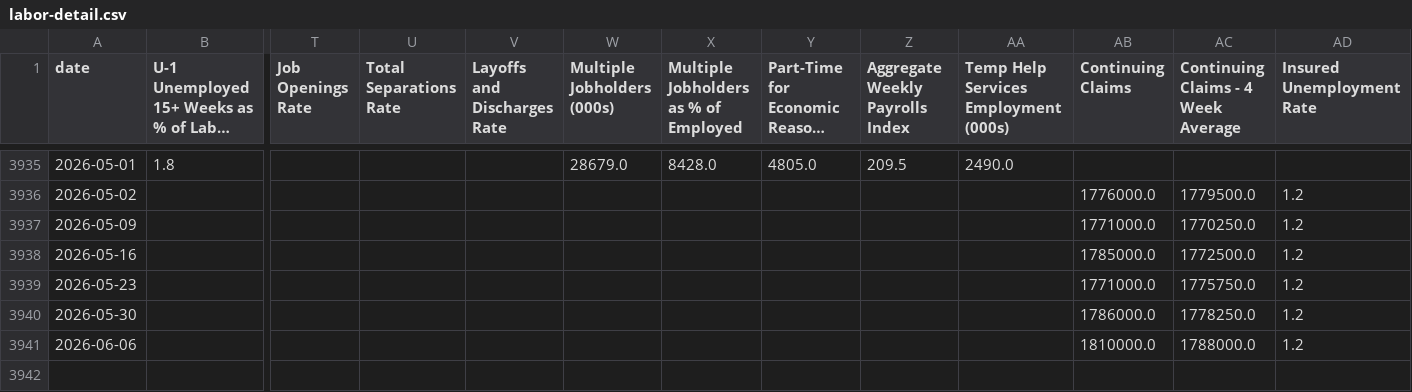
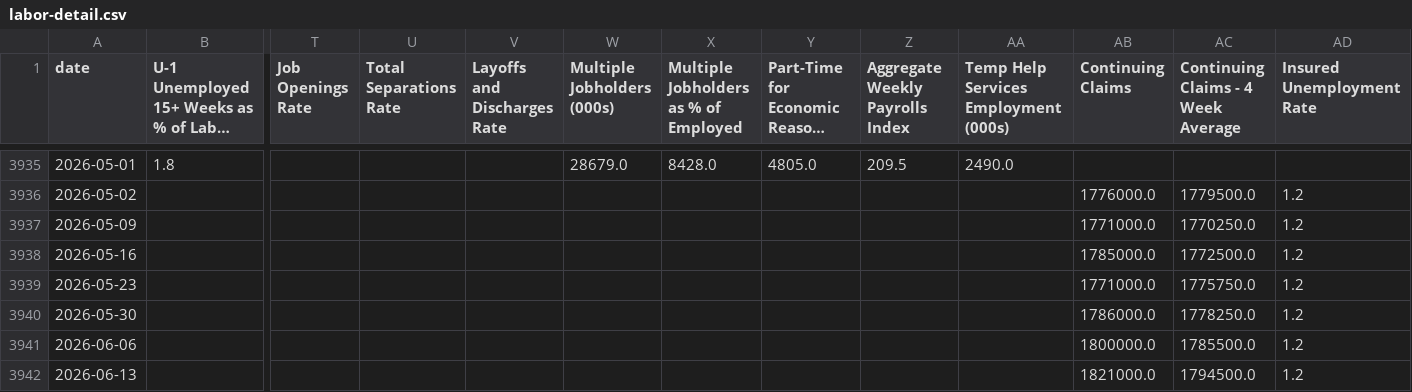
Before and after one commit to mikesimonsen/econ-data, a CSV file: sheets_data/labor-detail.csv, drawn as a sheet; only a part is shown, gaps mark what is left out; long unchanged cells end in …; rows hold the shown columns only; the diff names each change by its address in the sheet, - before the commit and + after, or states it on an @@ line.

Commit message:
data: update sheets export 2026-06-25

```diff
--- a/sheets_data/labor-detail.csv
+++ b/sheets_data/labor-detail.csv
-AB3941 (Continuing Claims): 1810000.0
+AB3941 (Continuing Claims): 1800000.0
-AC3941: 1788000.0
+AC3941: 1785500.0
+row 3942: 2026-06-13 |  |  |  |  |  |  |  |  |  | 1821000.0 | 1794500.0 | 1.2
```
Also changed, not shown: sheets_data/labor-headlines.csv, sheets_data_calcs/period/labor-detail.csv, 30 other files.
